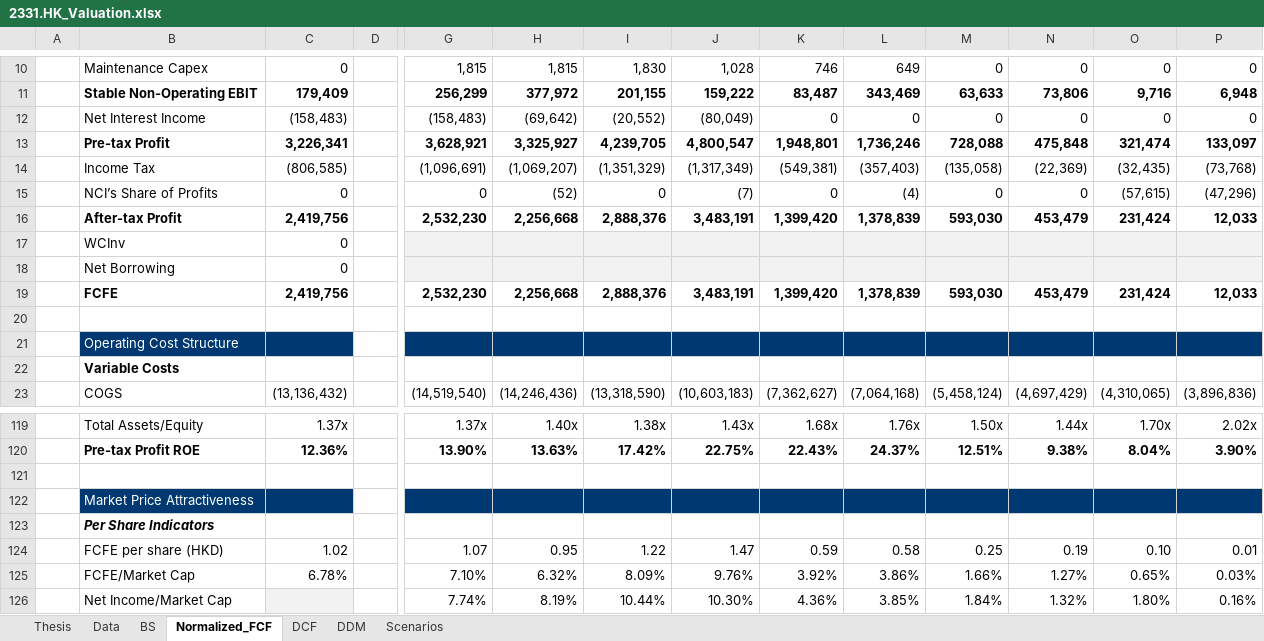
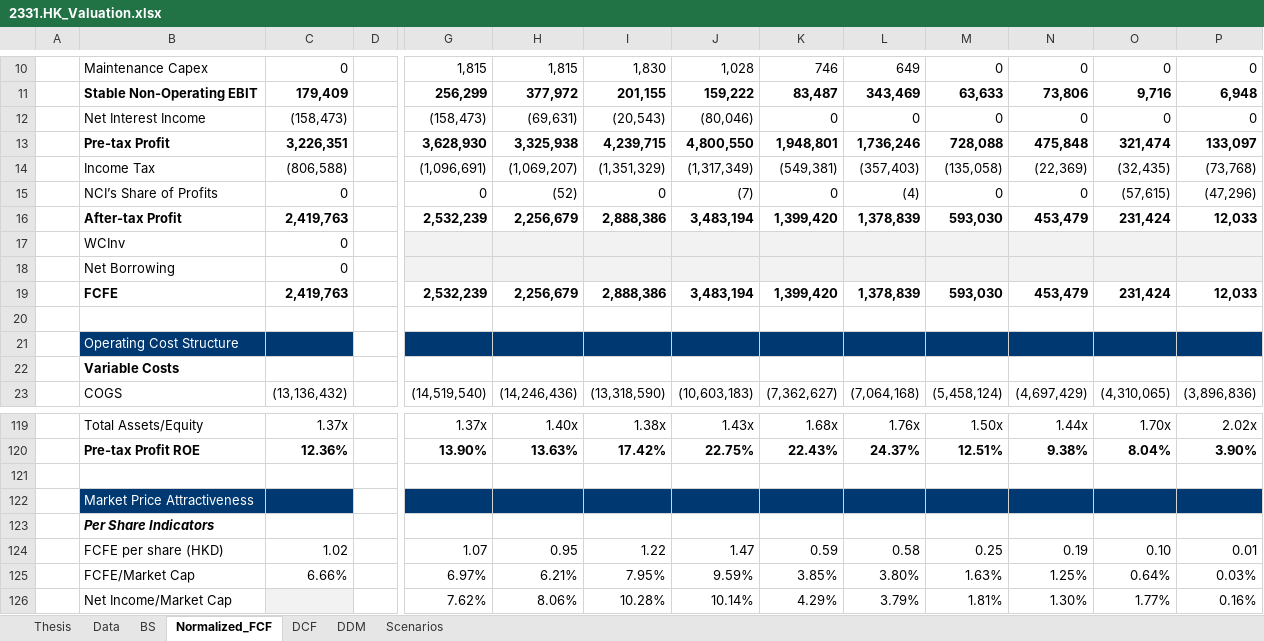
Before and after one commit to JerryChenz/Invest_Proc_1, an Excel workbook: financial_models/opportunities/2331.HK_Valuation.xlsx, sheet Normalized_FCF, drawn as a sheet; only a part is shown, gaps mark what is left out; values as stored, in another font and other column widths than the file's, no borders; conditional formats not drawn; removed rows and columns are numbered as before the commit, all else as after; rows hold the shown columns only; the diff covers the shown part only; the diff names each change by its address in the sheet, - before the commit and + after, or states it on an @@ line.

```diff
--- a/financial_models/opportunities/2331.HK_Valuation.xlsx (sheet Normalized_FCF)
+++ b/financial_models/opportunities/2331.HK_Valuation.xlsx (sheet Normalized_FCF)
-C12: (158,483)
+C12: (158,473)
-G12: (158,483)
+G12: (158,473)
-H12: (69,642)
+H12: (69,631)
-I12: (20,552)
+I12: (20,543)
-J12: (80,049)
+J12: (80,046)
-C13: 3,226,341
+C13: 3,226,351
-G13: 3,628,921
+G13: 3,628,930
-H13: 3,325,927
+H13: 3,325,938
-I13: 4,239,705
+I13: 4,239,715
-J13: 4,800,547
+J13: 4,800,550
-C14: (806,585)
+C14: (806,588)
-C16: 2,419,756
+C16: 2,419,763
-G16: 2,532,230
+G16: 2,532,239
-H16: 2,256,668
+H16: 2,256,679
-I16: 2,888,376
+I16: 2,888,386
-J16: 3,483,191
+J16: 3,483,194
-C19: 2,419,756
+C19: 2,419,763
-G19: 2,532,230
+G19: 2,532,239
-H19: 2,256,668
+H19: 2,256,679
-I19: 2,888,376
+I19: 2,888,386
-J19: 3,483,191
+J19: 3,483,194
-row 125:  | FCFE/Market Cap | 6.78% |  | 7.10% | 6.32% | 8.09% | 9.76% | 3.92% | 3.86% | 1.66% | 1.27% | 0.65% | 0.03%
-row 126:  | Net Income/Market Cap |  |  | 7.74% | 8.19% | 10.44% | 10.30% | 4.36% | 3.85% | 1.84% | 1.32% | 1.80% | 0.16%
+row 125:  | FCFE/Market Cap | 6.66% |  | 6.97% | 6.21% | 7.95% | 9.59% | 3.85% | 3.80% | 1.63% | 1.25% | 0.64% | 0.03%
+row 126:  | Net Income/Market Cap |  |  | 7.62% | 8.06% | 10.28% | 10.14% | 4.29% | 3.79% | 1.81% | 1.30% | 1.77% | 0.16%
```
Also changed, not shown: 18 edited cells elsewhere in this sheet, sheet DCF, sheet DDM, sheet Thesis, sheet Scenarios, sheet BS, sheet Data, financial_models/opportunities/3983.HK_Valuation.xlsx, financial_models/opportunities/600373.SS_Valuation.xlsx, 24 other files.
